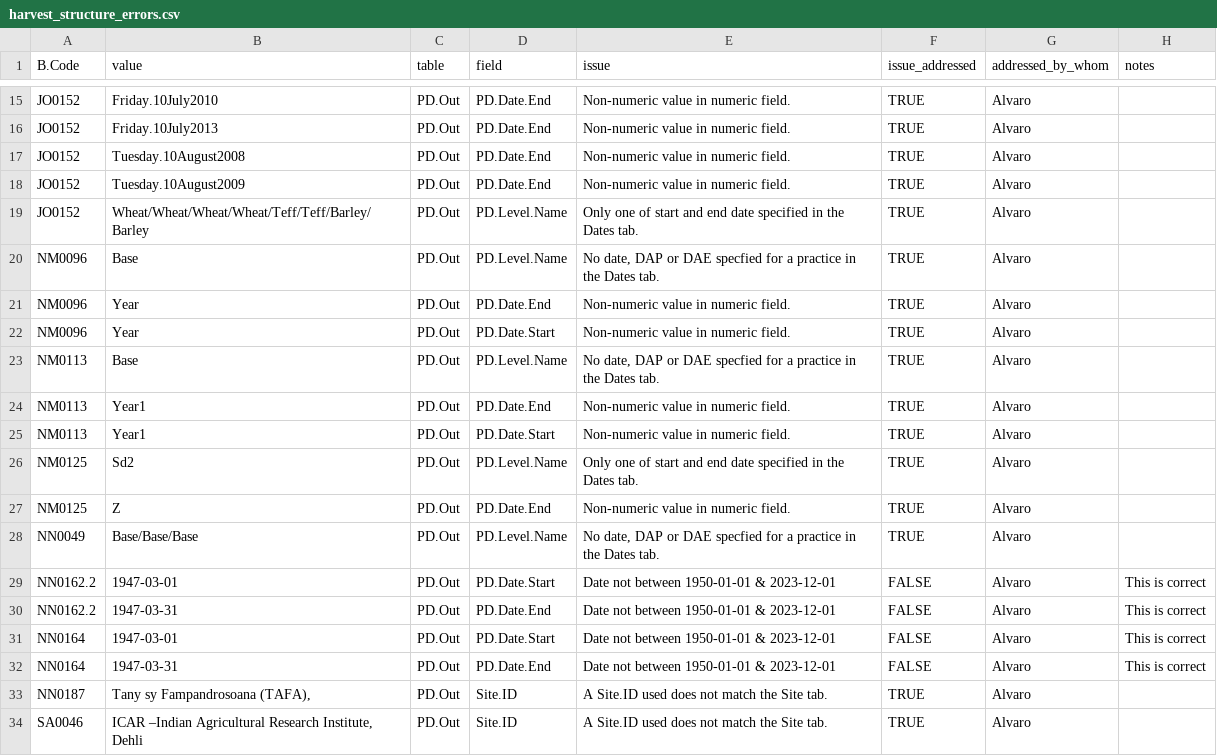
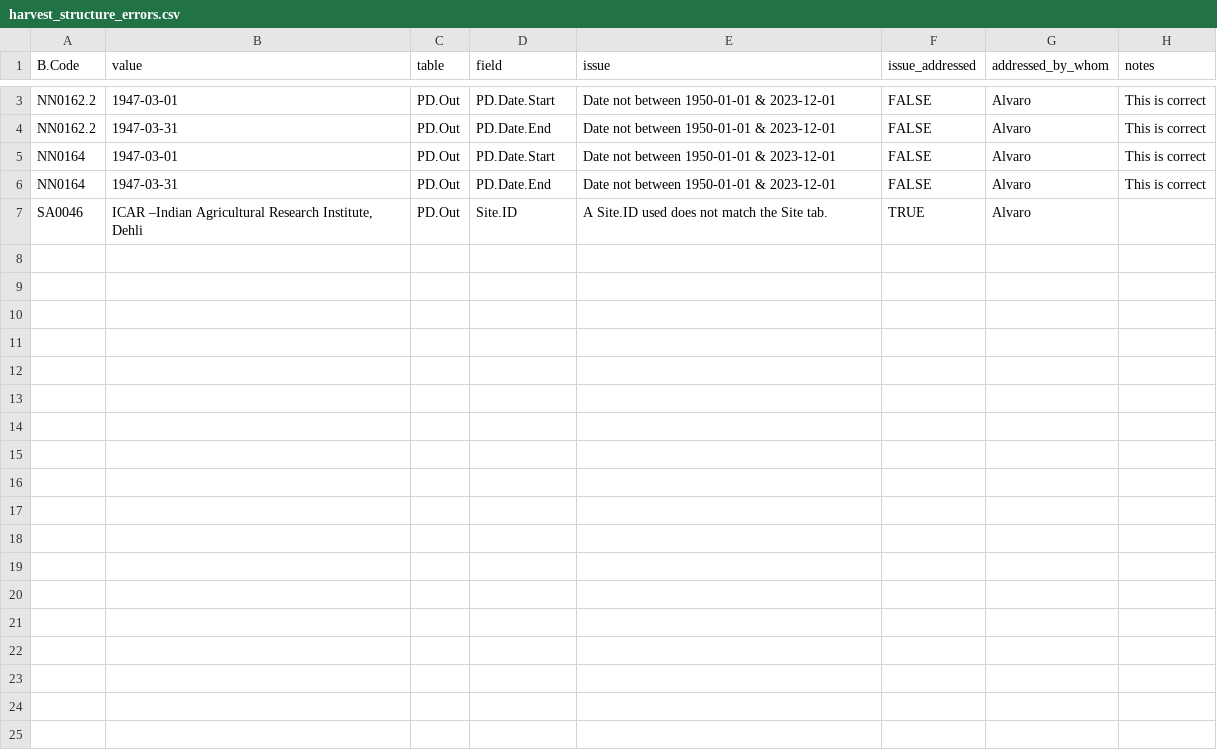
Before and after one commit to CIAT/ERA_dev, a CSV file: data/data_entry/industrious_elephant_2023/data_issues/harvest_structure_errors.csv, drawn as a sheet; only a part is shown, gaps mark what is left out; the diff covers the shown part only; the diff names each change by its address in the sheet, - before the commit and + after, or states it on an @@ line.

```diff
--- a/data/data_entry/industrious_elephant_2023/data_issues/harvest_structure_errors.csv
+++ b/data/data_entry/industrious_elephant_2023/data_issues/harvest_structure_errors.csv
-row 15: JO0152 | Friday.10July2010 | PD.Out | PD.Date.End | Non-numeric value in numeric field. | TRUE | Alvaro
-row 16: JO0152 | Friday.10July2013 | PD.Out | PD.Date.End | Non-numeric value in numeric field. | TRUE | Alvaro
-row 17: JO0152 | Tuesday.10August2008 | PD.Out | PD.Date.End | Non-numeric value in numeric field. | TRUE | Alvaro
-row 18: JO0152 | Tuesday.10August2009 | PD.Out | PD.Date.End | Non-numeric value in numeric field. | TRUE | Alvaro
-row 19: JO0152 | Wheat/Wheat/Wheat/Wheat/Teff/Teff/Barley/Barley | PD.Out | PD.Level.Name | Only one of start and end date specified in the Dates tab. | TRUE | Alvaro
-row 20: NM0096 | Base | PD.Out | PD.Level.Name | No date, DAP or DAE specfied for a practice in the Dates tab. | TRUE | Alvaro
-row 21: NM0096 | Year | PD.Out | PD.Date.End | Non-numeric value in numeric field. | TRUE | Alvaro
-row 22: NM0096 | Year | PD.Out | PD.Date.Start | Non-numeric value in numeric field. | TRUE | Alvaro
-row 23: NM0113 | Base | PD.Out | PD.Level.Name | No date, DAP or DAE specfied for a practice in the Dates tab. | TRUE | Alvaro
-row 24: NM0113 | Year1 | PD.Out | PD.Date.End | Non-numeric value in numeric field. | TRUE | Alvaro
-row 25: NM0113 | Year1 | PD.Out | PD.Date.Start | Non-numeric value in numeric field. | TRUE | Alvaro
-row 26: NM0125 | Sd2 | PD.Out | PD.Level.Name | Only one of start and end date specified in the Dates tab. | TRUE | Alvaro
-row 27: NM0125 | Z | PD.Out | PD.Date.End | Non-numeric value in numeric field. | TRUE | Alvaro
-row 28: NN0049 | Base/Base/Base | PD.Out | PD.Level.Name | No date, DAP or DAE specfied for a practice in the Dates tab. | TRUE | Alvaro
-row 33: NN0187 | Tany sy Fampandrosoana (TAFA), | PD.Out | Site.ID | A Site.ID used does not match the Site tab. | TRUE | Alvaro
```
Also changed, not shown: 12 removed rows elsewhere in this file, data/data_entry/industrious_elephant_2023/data_issues/dates_other_errors.csv, data/data_entry/industrious_elephant_2023/data_issues/enterdata_time_errors.csv, 40 other files.
